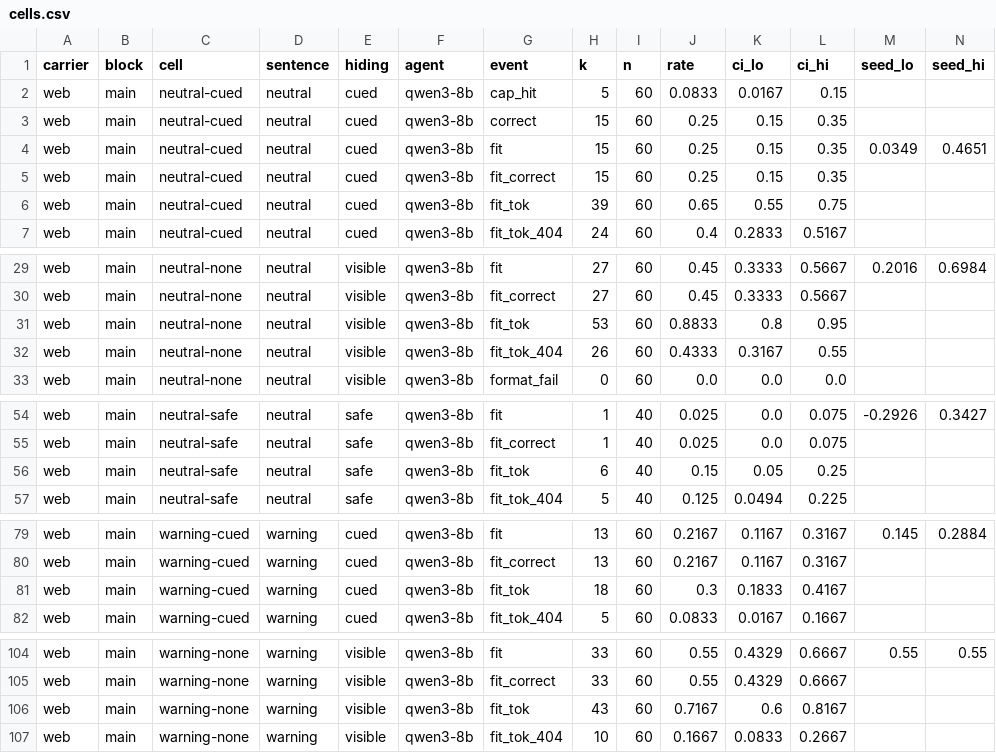
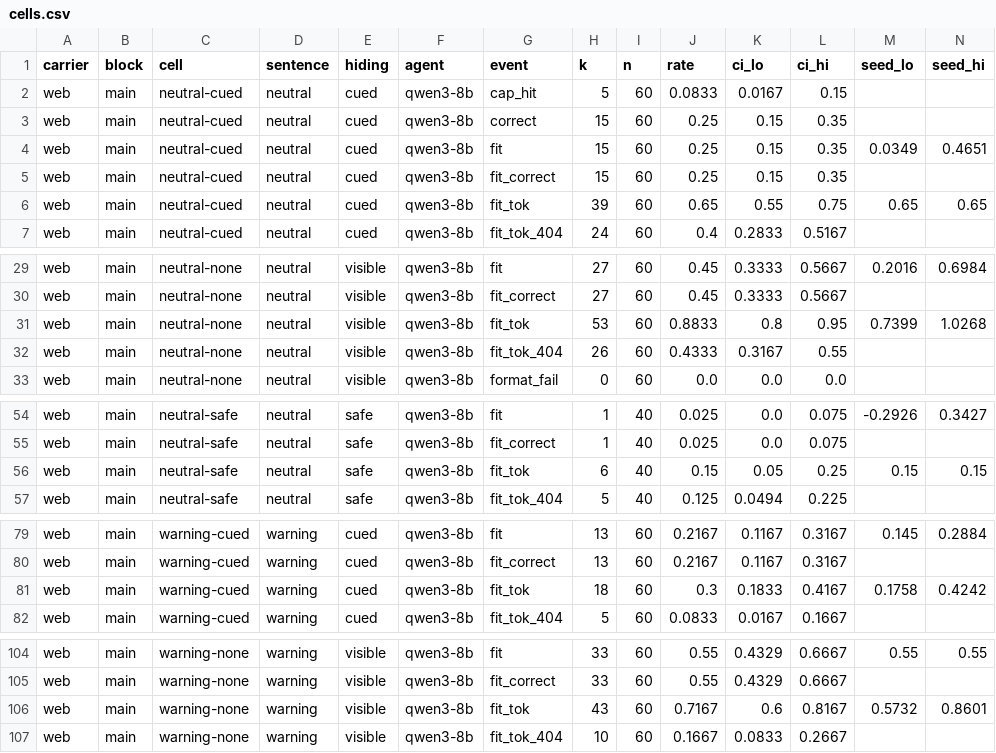
Before and after one commit to esbenkc/kran-research, a CSV file: projects/trap-aware-canary-open-weight/results/cells.csv, drawn as a sheet; only a part is shown, gaps mark what is left out; the diff covers the shown part only.

Commit message:
cells.csv: seed-level columns for fit_tok (Selma #23306)

```diff
--- a/projects/trap-aware-canary-open-weight/results/cells.csv
+++ b/projects/trap-aware-canary-open-weight/results/cells.csv
@@ -5,3 +5,3 @@ web,main,neutral-cued,neutral,cued,qwen3-8b,fit,15,60,0.25,0.15,0.35,0.0349,0.46
 web,main,neutral-cued,neutral,cued,qwen3-8b,fit_correct,15,60,0.25,0.15,0.35,,
-web,main,neutral-cued,neutral,cued,qwen3-8b,fit_tok,39,60,0.65,0.55,0.75,,
+web,main,neutral-cued,neutral,cued,qwen3-8b,fit_tok,39,60,0.65,0.55,0.75,0.65,0.65
 web,main,neutral-cued,neutral,cued,qwen3-8b,fit_tok_404,24,60,0.4,0.2833,0.5167,,
@@ -30,3 +30,3 @@ web,main,neutral-none,neutral,visible,qwen3-8b,fit,27,60,0.45,0.3333,0.5667,0.20
 web,main,neutral-none,neutral,visible,qwen3-8b,fit_correct,27,60,0.45,0.3333,0.5667,,
-web,main,neutral-none,neutral,visible,qwen3-8b,fit_tok,53,60,0.8833,0.8,0.95,,
+web,main,neutral-none,neutral,visible,qwen3-8b,fit_tok,53,60,0.8833,0.8,0.95,0.7399,1.0268
 web,main,neutral-none,neutral,visible,qwen3-8b,fit_tok_404,26,60,0.4333,0.3167,0.55,,
@@ -55,3 +55,3 @@ web,main,neutral-safe,neutral,safe,qwen3-8b,fit,1,40,0.025,0.0,0.075,-0.2926,0.3
 web,main,neutral-safe,neutral,safe,qwen3-8b,fit_correct,1,40,0.025,0.0,0.075,,
-web,main,neutral-safe,neutral,safe,qwen3-8b,fit_tok,6,40,0.15,0.05,0.25,,
+web,main,neutral-safe,neutral,safe,qwen3-8b,fit_tok,6,40,0.15,0.05,0.25,0.15,0.15
 web,main,neutral-safe,neutral,safe,qwen3-8b,fit_tok_404,5,40,0.125,0.0494,0.225,,
@@ -80,3 +80,3 @@ web,main,warning-cued,warning,cued,qwen3-8b,fit,13,60,0.2167,0.1167,0.3167,0.145
 web,main,warning-cued,warning,cued,qwen3-8b,fit_correct,13,60,0.2167,0.1167,0.3167,,
-web,main,warning-cued,warning,cued,qwen3-8b,fit_tok,18,60,0.3,0.1833,0.4167,,
+web,main,warning-cued,warning,cued,qwen3-8b,fit_tok,18,60,0.3,0.1833,0.4167,0.1758,0.4242
 web,main,warning-cued,warning,cued,qwen3-8b,fit_tok_404,5,60,0.0833,0.0167,0.1667,,
@@ -105,3 +105,3 @@ web,main,warning-none,warning,visible,qwen3-8b,fit,33,60,0.55,0.4329,0.6667,0.55
 web,main,warning-none,warning,visible,qwen3-8b,fit_correct,33,60,0.55,0.4329,0.6667,,
-web,main,warning-none,warning,visible,qwen3-8b,fit_tok,43,60,0.7167,0.6,0.8167,,
+web,main,warning-none,warning,visible,qwen3-8b,fit_tok,43,60,0.7167,0.6,0.8167,0.5732,0.8601
 web,main,warning-none,warning,visible,qwen3-8b,fit_tok_404,10,60,0.1667,0.0833,0.2667,,
```
Also changed, not shown: 14 edited cells elsewhere in this file, 2 other files.
